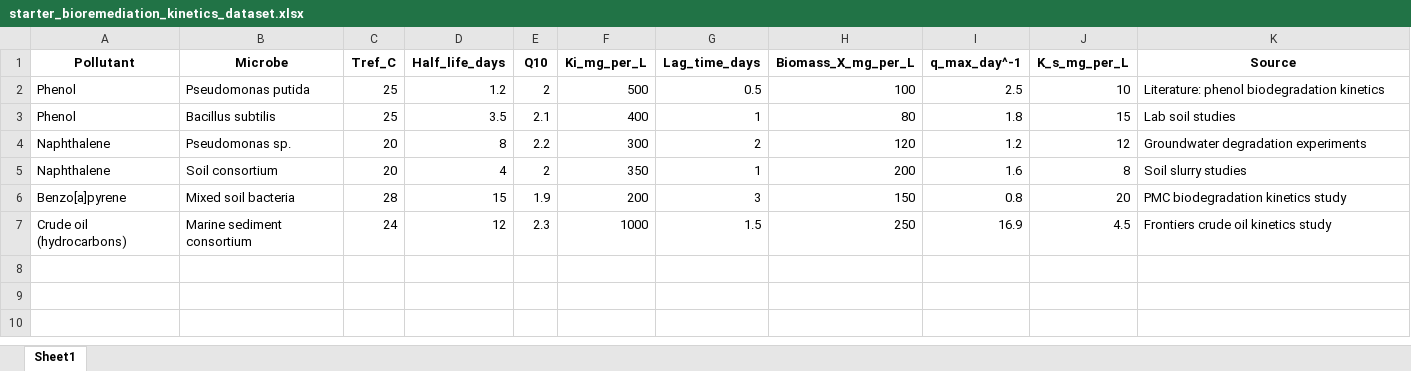
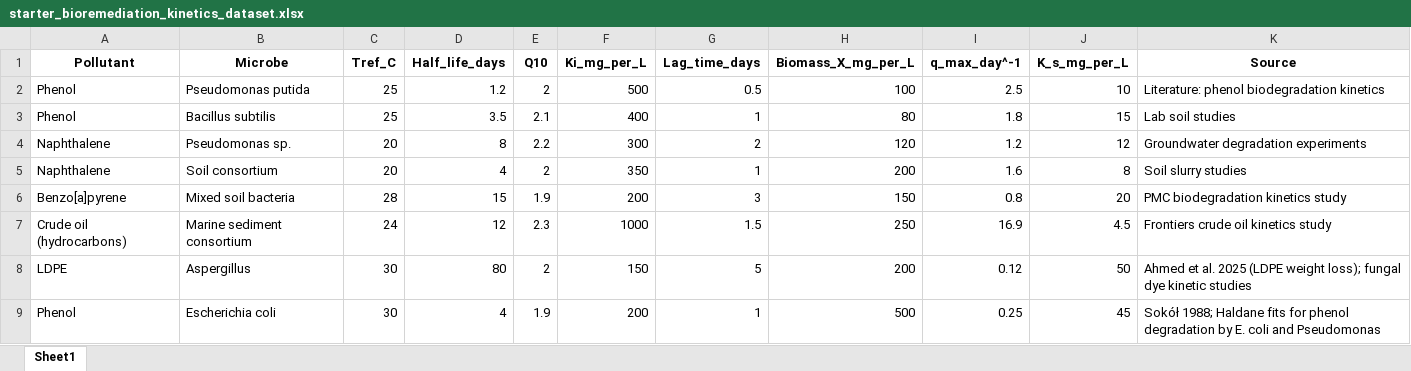
Before and after one commit to Vivek16777/BioTrack, an Excel workbook: App/data/starter_bioremediation_kinetics_dataset.xlsx, sheet Sheet1, drawn as a sheet; values as stored, in another font and other column widths than the file's, no borders; the diff names each change by its address in the sheet, - before the commit and + after, or states it on an @@ line.

```diff
--- a/App/data/starter_bioremediation_kinetics_dataset.xlsx (sheet Sheet1)
+++ b/App/data/starter_bioremediation_kinetics_dataset.xlsx (sheet Sheet1)
+row 8: LDPE | Aspergillus | 30 | 80 | 2 | 150 | 5 | 200 | 0.12 | 50 | Ahmed et al. 2025 (LDPE weight loss); fungal dye kinetic studies
+row 9: Phenol | Escherichia coli | 30 | 4 | 1.9 | 200 | 1 | 500 | 0.25 | 45 | Sokół 1988; Haldane fits for phenol degradation by E. coli and Pseudomonas
```
Also changed, not shown: 5 other files.
